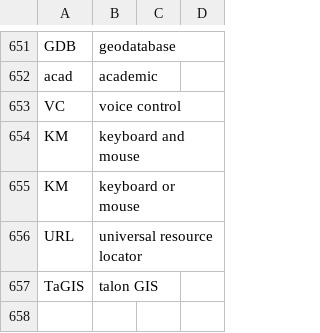
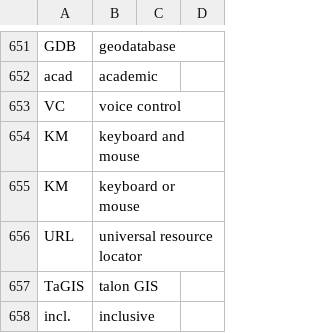
Before and after one commit to geobarry/talon-community, a CSV file: settings/abbreviations.csv, drawn as a sheet; only a part is shown, gaps mark what is left out.

Commit message:
system paths and abbreviations

```diff
--- a/settings/abbreviations.csv
+++ b/settings/abbreviations.csv
@@ -657 +657,2 @@ URL,universal resource locator
 TaGIS,talon GIS
+incl.,inclusive
```
Also changed, not shown: 1 other file.
